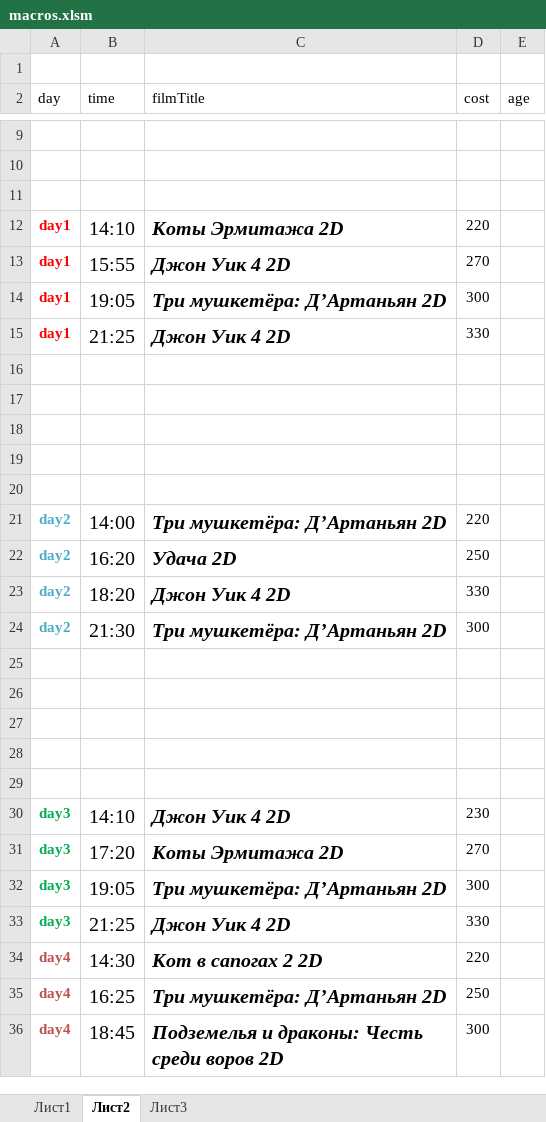
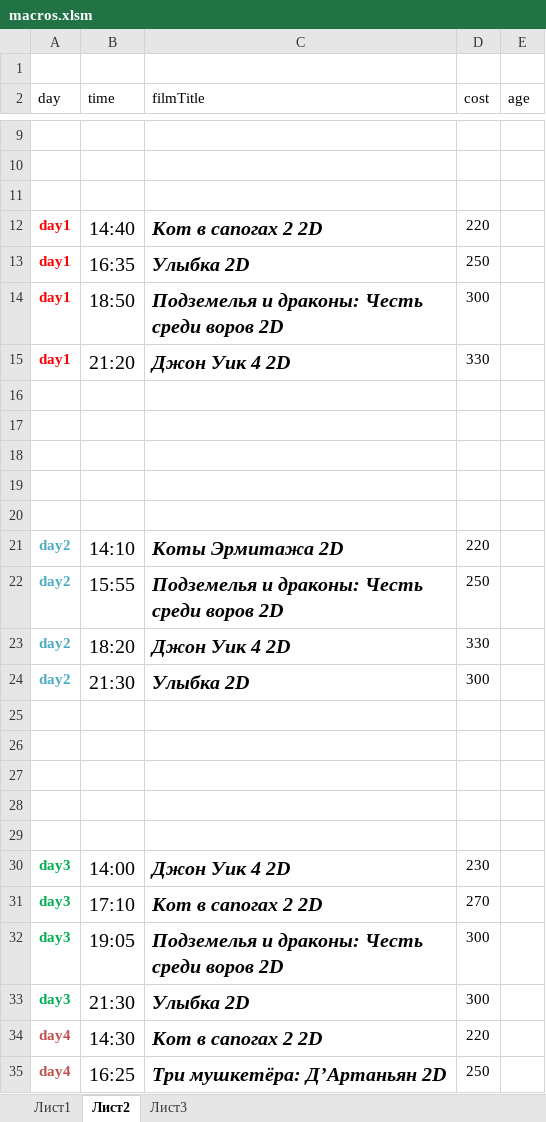
Before and after one commit to eg-bond/ReactSovremennic, an Excel workbook: ExternalScripts/Excel/macros.xlsm, sheet Лист2, drawn as a sheet; only a part is shown, gaps mark what is left out; the shorter side is filled out with more unchanged rows; values as stored, in another font and other column widths than the file's, no borders; the diff names each change by its address in the sheet, - before the commit and + after, or states it on an @@ line.

```diff
--- a/ExternalScripts/Excel/macros.xlsm (sheet Лист2)
+++ b/ExternalScripts/Excel/macros.xlsm (sheet Лист2)
-B12 (time): 14:10
+B12 (time): 14:40
-C12 (filmTitle): Коты Эрмитажа 2D
+C12 (filmTitle): Кот в сапогах 2 2D
-B13 (time): 15:55
+B13 (time): 16:35
-C13 (filmTitle): Джон Уик 4 2D
+C13 (filmTitle): Улыбка 2D
-D13 (cost): 270
+D13 (cost): 250
-B14 (time): 19:05
+B14 (time): 18:50
-C14 (filmTitle): Три мушкетёра: Д’Артаньян 2D
+C14 (filmTitle): Подземелья и драконы: Честь среди воров 2D
-B15 (time): 21:25
+B15 (time): 21:20
-B21 (time): 14:00
+B21 (time): 14:10
-C21 (filmTitle): Три мушкетёра: Д’Артаньян 2D
+C21 (filmTitle): Коты Эрмитажа 2D
-B22 (time): 16:20
+B22 (time): 15:55
-C22 (filmTitle): Удача 2D
+C22 (filmTitle): Подземелья и драконы: Честь среди воров 2D
-C24 (filmTitle): Три мушкетёра: Д’Артаньян 2D
+C24 (filmTitle): Улыбка 2D
-B30 (time): 14:10
+B30 (time): 14:00
-B31 (time): 17:20
+B31 (time): 17:10
-C31 (filmTitle): Коты Эрмитажа 2D
+C31 (filmTitle): Кот в сапогах 2 2D
-C32 (filmTitle): Три мушкетёра: Д’Артаньян 2D
+C32 (filmTitle): Подземелья и драконы: Честь среди воров 2D
-B33 (time): 21:25
+B33 (time): 21:30
-C33 (filmTitle): Джон Уик 4 2D
+C33 (filmTitle): Улыбка 2D
-D33 (cost): 330
+D33 (cost): 300
```
Also changed, not shown: sheet Лист1, 4 other files.
